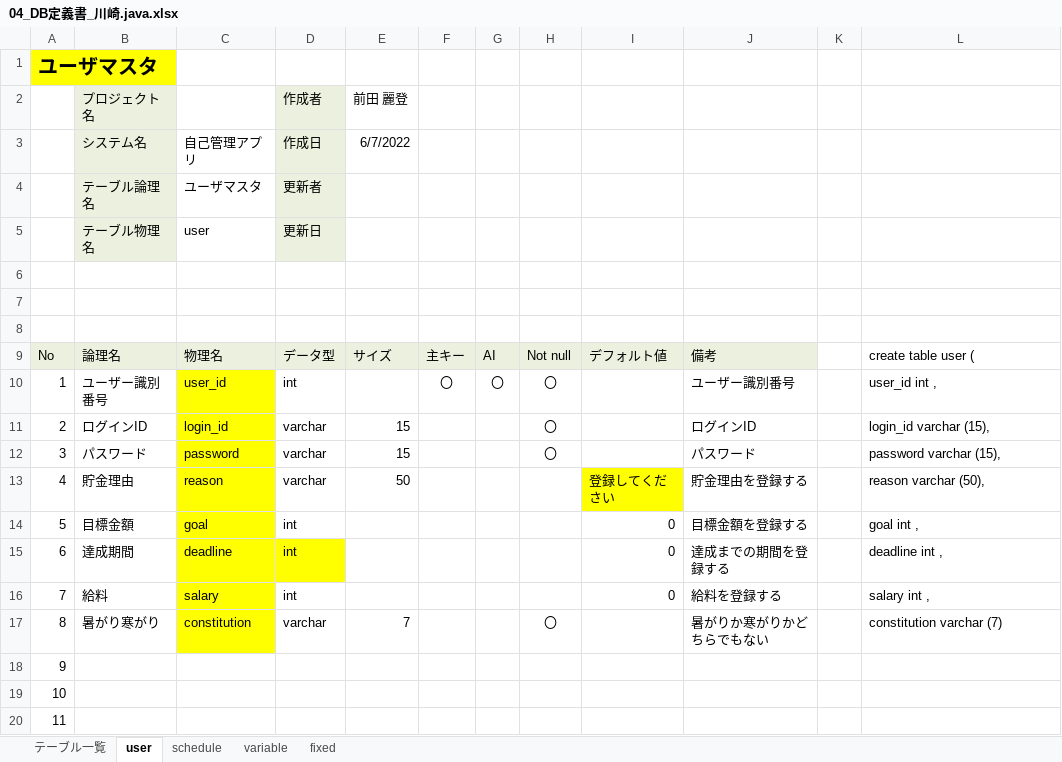
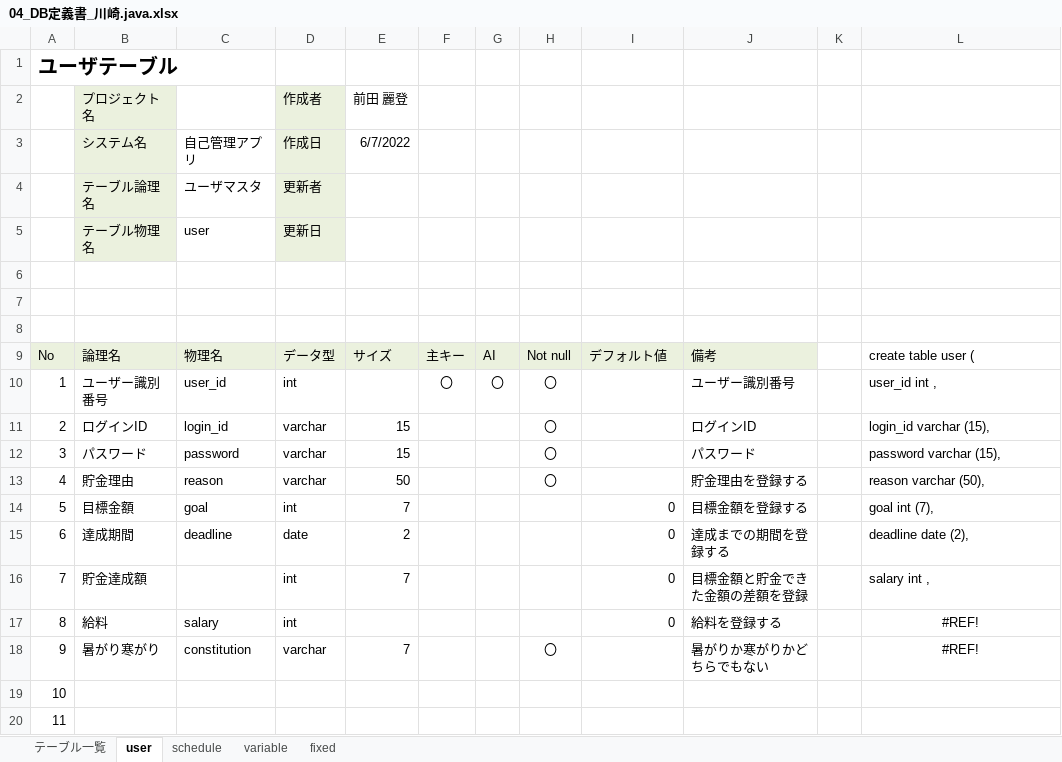
Before and after one commit to dojo2022/E-3, an Excel workbook: doc/04_DB定義書_川崎.java.xlsx, sheet user, drawn as a sheet; only a part is shown; values as stored, in another font and other column widths than the file's, no borders; removed rows and columns are numbered as before the commit, all else as after; the diff names each change by its address in the sheet, - before the commit and + after, or states it on an @@ line.

Commit message:
目標計算決定後

```diff
--- a/doc/04_DB定義書_川崎.java.xlsx (sheet user)
+++ b/doc/04_DB定義書_川崎.java.xlsx (sheet user)
-A1: ユーザマスタ
+A1: ユーザテーブル
-A1 fill: #FFFF00
+A1 fill: none
-C10:C14 fill: #FFFF00
+C10:C14 fill: none
-H13: (empty)
+H13: 〇
-I13: 登録してください
+I13: (empty)
-I13 fill: #FFFF00
+I13 fill: none
-E14: (empty)
+E14: 7
-L14: goal int ,
+L14: goal int (7),
-C15:D15 fill: #FFFF00
+C15:D15 fill: none
-D15: int
+D15: date
-E15: (empty)
+E15: 2
-L15: deadline int ,
+L15: deadline date (2),
-B16: 給料
+B16: 貯金達成額
-C16: salary
+C16: (empty)
-C16 fill: #FFFF00
+C16 fill: none
-E16: (empty)
+E16: 7
-J16: 給料を登録する
+J16: 目標金額と貯金できた金額の差額を登録
+row 17: 8 | 給料 | salary | int |  |  |  |  | 0 | 給料を登録する |  | #REF!
-A18: 8
+A18: 9
-C18 fill: #FFFF00
+C18 fill: none
-L18: constitution varchar (7)
+L18: #REF!
-L18 alignment: left
+L18 alignment: center
-row 18: 9
```
Also changed, not shown: sheet テーブル一覧, sheet schedule, sheet fixed, sheet variable, formulas that keep their value.
